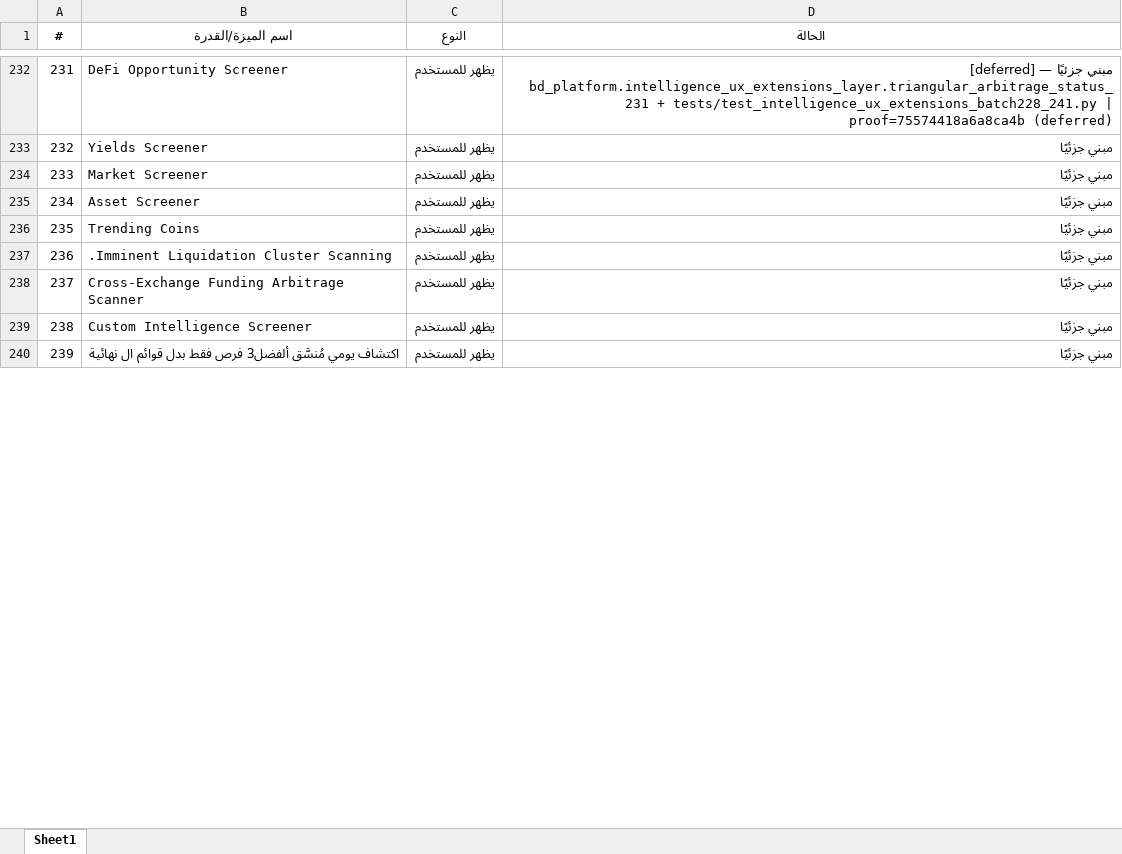
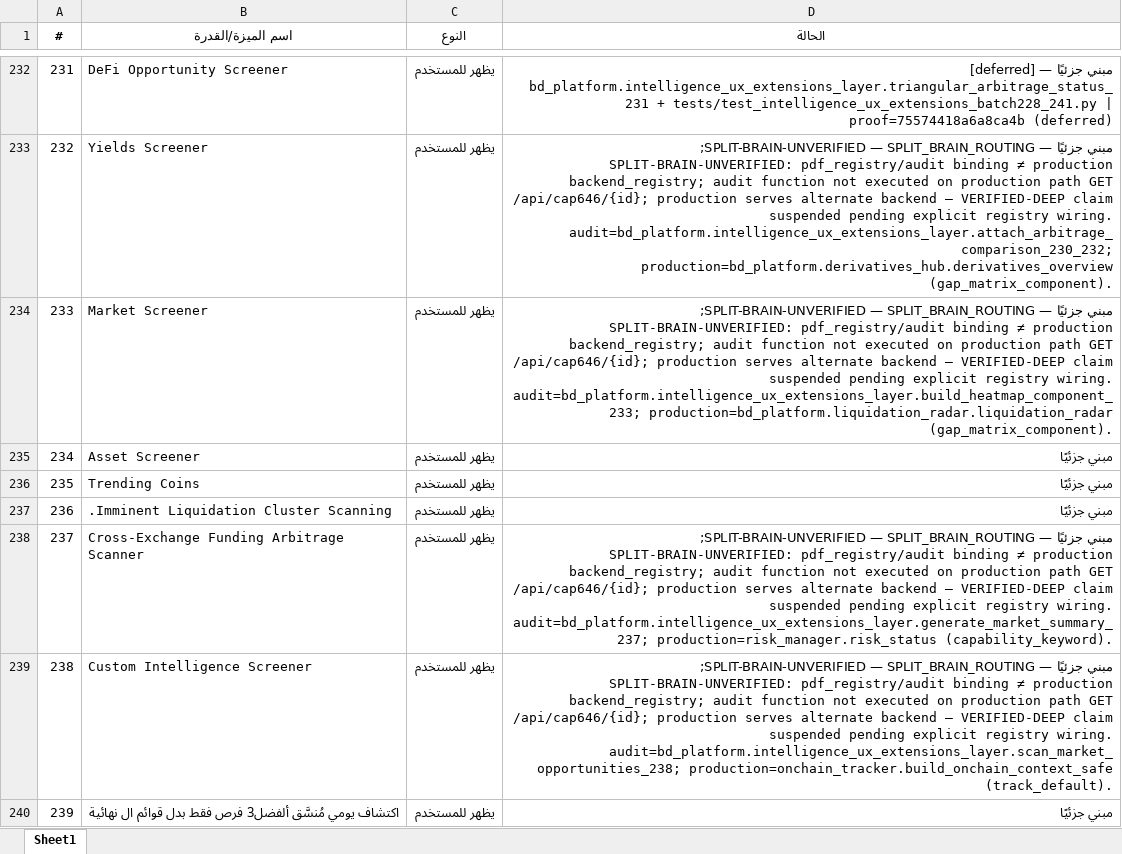
Before and after one commit to mopayment1-commits/blackdark, an Excel workbook: capabilities_checklist.xlsx, sheet Sheet1, drawn as a sheet; only a part is shown, gaps mark what is left out; values as stored, in another font and other column widths than the file's, no borders; the diff covers the shown part only; the diff names each change by its address in the sheet, - before the commit and + after, or states it on an @@ line.

```diff
--- a/capabilities_checklist.xlsx (sheet Sheet1)
+++ b/capabilities_checklist.xlsx (sheet Sheet1)
-D233 (الحالة): مبني جزئيًا
+D233 (الحالة): مبني جزئيًا — SPLIT-BRAIN-UNVERIFIED — SPLIT_BRAIN_ROUTING; SPLIT-BRAIN-UNVERIFIED: pdf_registry/audit binding ≠ production backend_registry; audit function not executed on production path GET /api/cap646/{id}; production serves alternate backend — VERIFIED-DEEP claim suspended pending explicit registry wiring. audit=bd_platform.intelligence_ux_extensions_layer.attach_arbitrage_comparison_230_232; production=bd_platform.derivatives_hub.derivatives_overview (gap_matrix_component).
-D234 (الحالة): مبني جزئيًا
+D234 (الحالة): مبني جزئيًا — SPLIT-BRAIN-UNVERIFIED — SPLIT_BRAIN_ROUTING; SPLIT-BRAIN-UNVERIFIED: pdf_registry/audit binding ≠ production backend_registry; audit function not executed on production path GET /api/cap646/{id}; production serves alternate backend — VERIFIED-DEEP claim suspended pending explicit registry wiring. audit=bd_platform.intelligence_ux_extensions_layer.build_heatmap_component_233; production=bd_platform.liquidation_radar.liquidation_radar (gap_matrix_component).
-D238 (الحالة): مبني جزئيًا
+D238 (الحالة): مبني جزئيًا — SPLIT-BRAIN-UNVERIFIED — SPLIT_BRAIN_ROUTING; SPLIT-BRAIN-UNVERIFIED: pdf_registry/audit binding ≠ production backend_registry; audit function not executed on production path GET /api/cap646/{id}; production serves alternate backend — VERIFIED-DEEP claim suspended pending explicit registry wiring. audit=bd_platform.intelligence_ux_extensions_layer.generate_market_summary_237; production=risk_manager.risk_status (capability_keyword).
-D239 (الحالة): مبني جزئيًا
+D239 (الحالة): مبني جزئيًا — SPLIT-BRAIN-UNVERIFIED — SPLIT_BRAIN_ROUTING; SPLIT-BRAIN-UNVERIFIED: pdf_registry/audit binding ≠ production backend_registry; audit function not executed on production path GET /api/cap646/{id}; production serves alternate backend — VERIFIED-DEEP claim suspended pending explicit registry wiring. audit=bd_platform.intelligence_ux_extensions_layer.scan_market_opportunities_238; production=onchain_tracker.build_onchain_context_safe (track_default).
```
Also changed, not shown: 140 edited cells elsewhere in this sheet, 24 other files.
